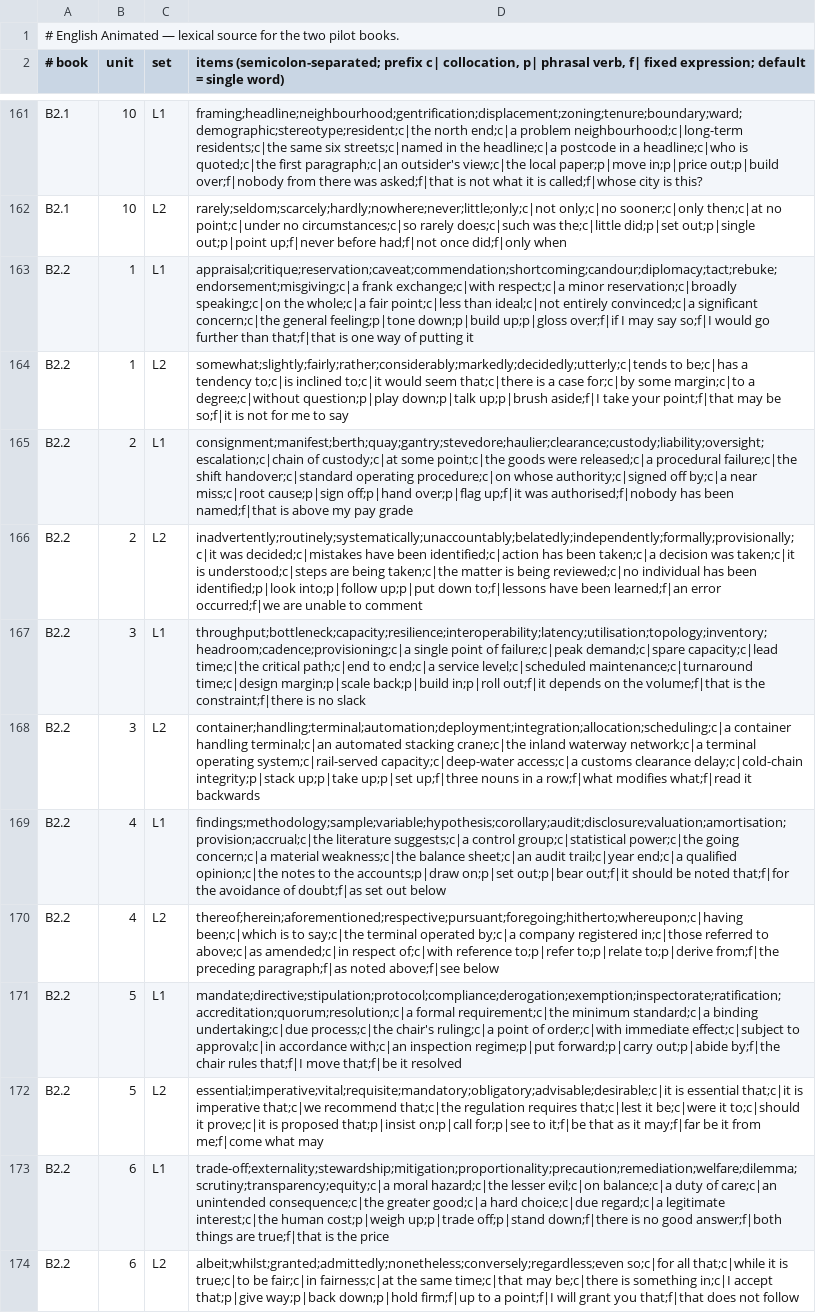
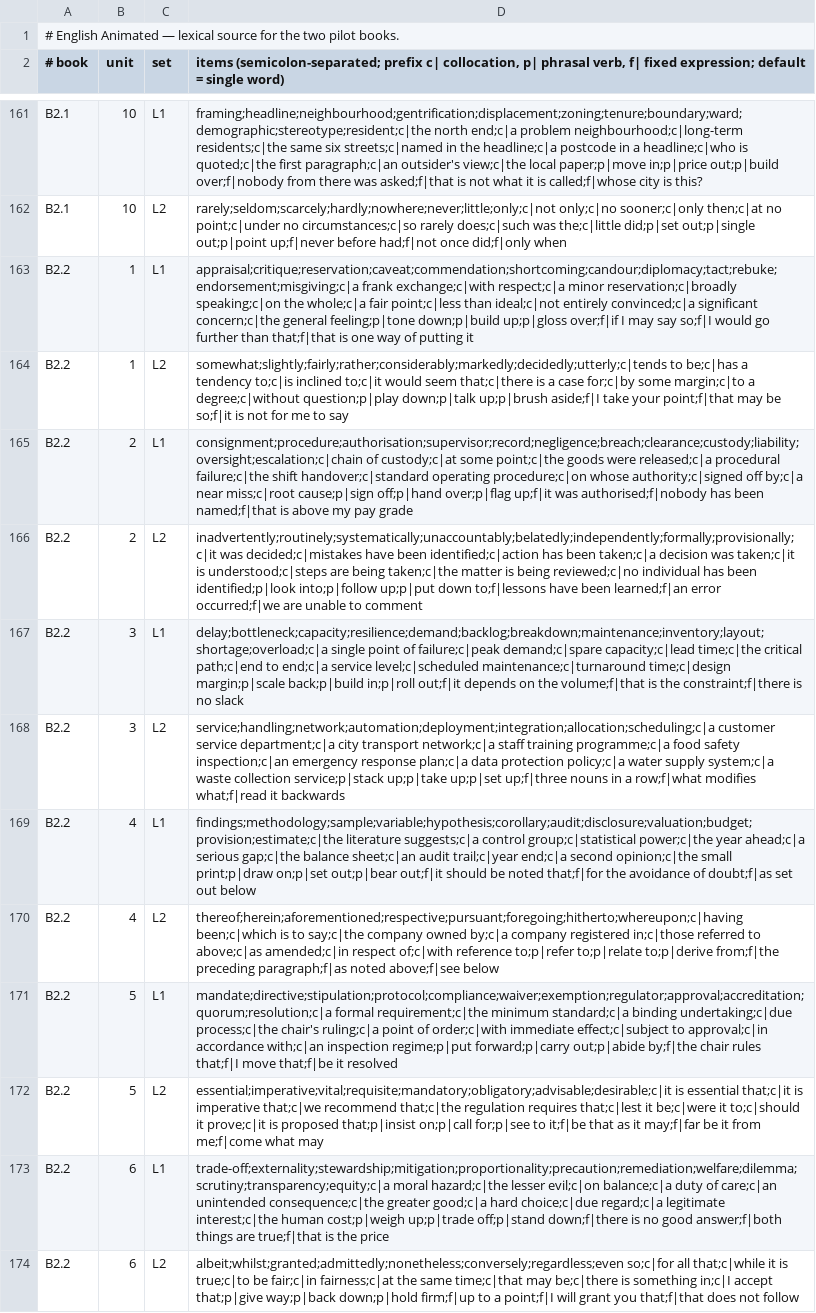
Before and after one commit to kareemkhorbatli101/Animated-Courses, a TSV file: docs/english-animated/data/lexis-source.tsv, drawn as a sheet; only a part is shown, gaps mark what is left out; the diff covers the shown part only; the diff names each change by its address in the sheet, - before the commit and + after, or states it on an @@ line.

```diff
--- a/docs/english-animated/data/lexis-source.tsv
+++ b/docs/english-animated/data/lexis-source.tsv
-D165: consignment;manifest;berth;quay;gantry;stevedore;haulier;clearance;custody;liability;oversight;escalation;c|chain of custody;c|at…
+D165: consignment;procedure;authorisation;supervisor;record;negligence;breach;clearance;custody;liability;oversight;escalation;c|chain of custody;c|at…
-D167: throughput;bottleneck;capacity;resilience;interoperability;latency;utilisation;topology;inventory;headroom;cadence;provisioning;c|a single point…
+D167: delay;bottleneck;capacity;resilience;demand;backlog;breakdown;maintenance;inventory;layout;shortage;overload;c|a single point…
-D168: container;handling;terminal;automation;deployment;integration;allocation;scheduling;c|a container handling terminal;c|an automated stacking crane;c|the inland waterway network;c|a terminal operating system;c|rail-served capacity;c|deep-water access;c|a customs clearance delay;c|cold-chain integrity;p|stack up;p|take up;p|set…
+D168: service;handling;network;automation;deployment;integration;allocation;scheduling;c|a customer service department;c|a city transport network;c|a staff training programme;c|a food safety inspection;c|an emergency response plan;c|a data protection policy;c|a water supply system;c|a waste collection service;p|stack up;p|take up;p|set…
-D169: findings;methodology;sample;variable;hypothesis;corollary;audit;disclosure;valuation;amortisation;provision;accrual;c|the literature suggests;c|a control group;c|statistical power;c|the going concern;c|a material weakness;c|the balance sheet;c|an audit trail;c|year end;c|a qualified opinion;c|the notes to the accounts;p|draw on;p|set out;p|bear…
+D169: findings;methodology;sample;variable;hypothesis;corollary;audit;disclosure;valuation;budget;provision;estimate;c|the literature suggests;c|a control group;c|statistical power;c|the year ahead;c|a serious gap;c|the balance sheet;c|an audit trail;c|year end;c|a second opinion;c|the small print;p|draw on;p|set out;p|bear…
-D170: …to say;c|the terminal operated by;c|a company…
+D170: …to say;c|the company owned by;c|a company…
-D171: mandate;directive;stipulation;protocol;compliance;derogation;exemption;inspectorate;ratification;accreditation;quorum;resolution;c|a formal requirement;c|the…
+D171: mandate;directive;stipulation;protocol;compliance;waiver;exemption;regulator;approval;accreditation;quorum;resolution;c|a formal requirement;c|the…
```
Also changed, not shown: 4 edited cells elsewhere in this file, docs/english-animated/data/lexis-db.csv, 48 other files.
